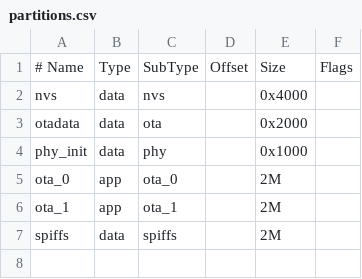
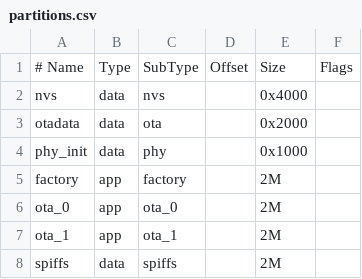
Before and after one commit to amc158/sensorBLEAppAngular, a CSV file: partitions.csv, drawn as a sheet; the diff names each change by its address in the sheet, - before the commit and + after, or states it on an @@ line.

```diff
--- a/partitions.csv
+++ b/partitions.csv
+row 5: factory | app | factory |  | 2M
```
Also changed, not shown: 2 other files.
